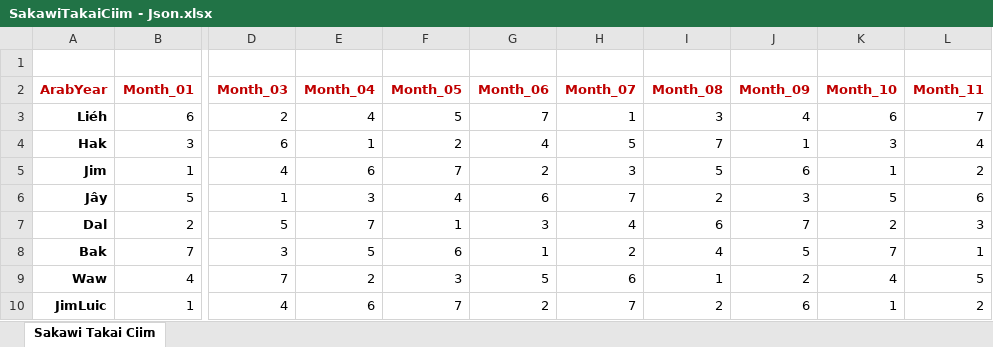
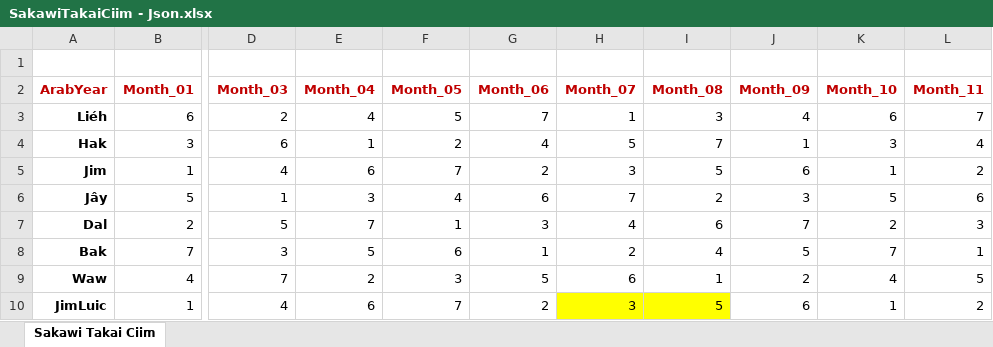
Before and after one commit to Tanginpantangin/sakawi-cham-web, an Excel workbook: src/data/SakawiTakaiCiim - Json.xlsx, sheet Sakawi Takai Ciim, drawn as a sheet; only a part is shown, gaps mark what is left out; values as stored, in another font and other column widths than the file's, no borders; the diff names each change by its address in the sheet, - before the commit and + after, or states it on an @@ line.

Commit message:
Correct Sakawi Takai Ciim

```diff
--- a/src/data/SakawiTakaiCiim - Json.xlsx (sheet Sakawi Takai Ciim)
+++ b/src/data/SakawiTakaiCiim - Json.xlsx (sheet Sakawi Takai Ciim)
-H10 (Month_07): 7
+H10 (Month_07): 3
-H10:I10 fill: none
+H10:I10 fill: #FFFF00
-I10 (Month_08): 2
+I10 (Month_08): 5
```
Also changed, not shown: 4 other files.
